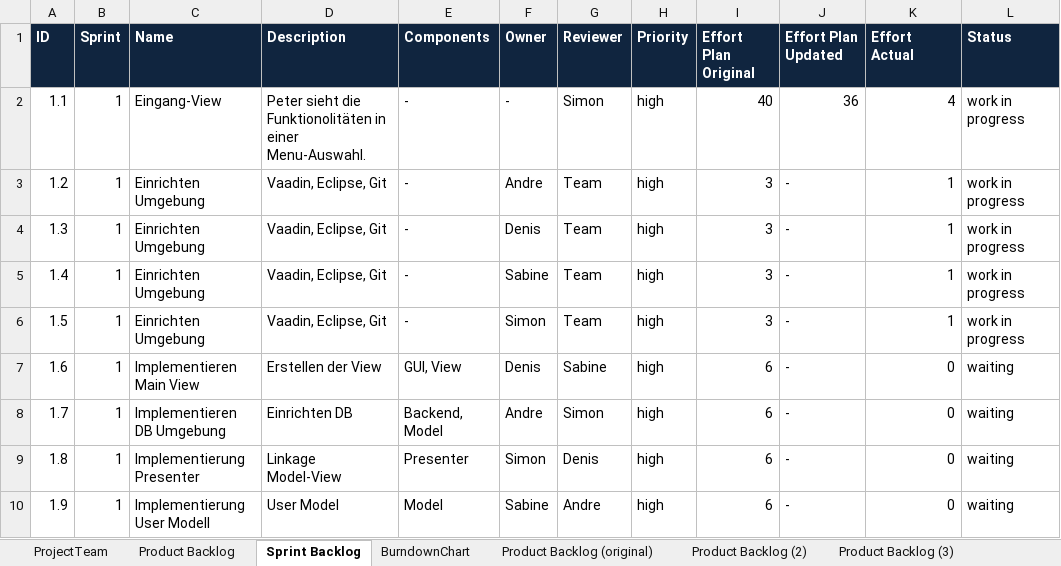
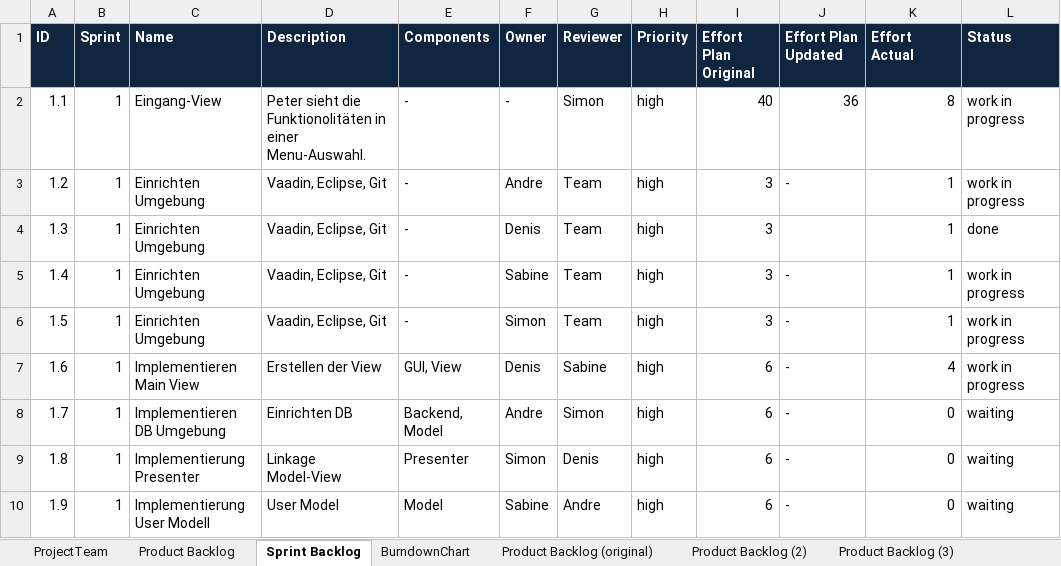
Before and after one commit to berts1bfh/ch.bfh.btx8081.w2020.red, an Excel workbook: doc/task04/SED_ProductPlaningMeeting_scrum_v02.xlsx, sheet Sprint Backlog, drawn as a sheet; values as stored, in another font and other column widths than the file's, no borders; the diff names each change by its address in the sheet, - before the commit and + after, or states it on an @@ line.

Commit message:
update

```diff
--- a/doc/task04/SED_ProductPlaningMeeting_scrum_v02.xlsx (sheet Sprint Backlog)
+++ b/doc/task04/SED_ProductPlaningMeeting_scrum_v02.xlsx (sheet Sprint Backlog)
-K2 (Effort Actual): 4
+K2 (Effort Actual): 8
-J4 (Effort Plan Updated): -
+J4 (Effort Plan Updated): (empty)
-L4 (Status): work in progress
+L4 (Status): done
-K7 (Effort Actual): 0
+K7 (Effort Actual): 4
-L7 (Status): waiting
+L7 (Status): work in progress
```
